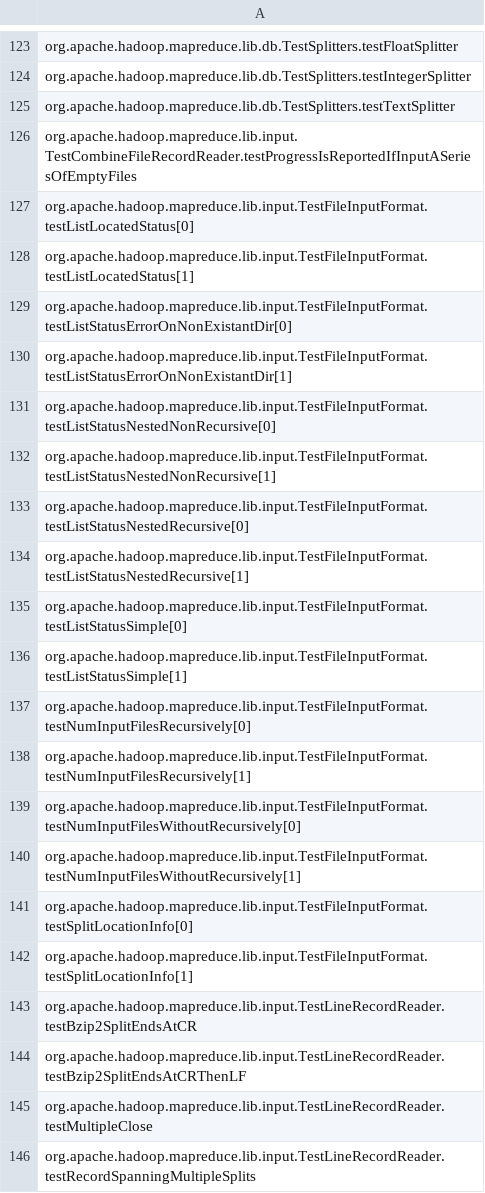
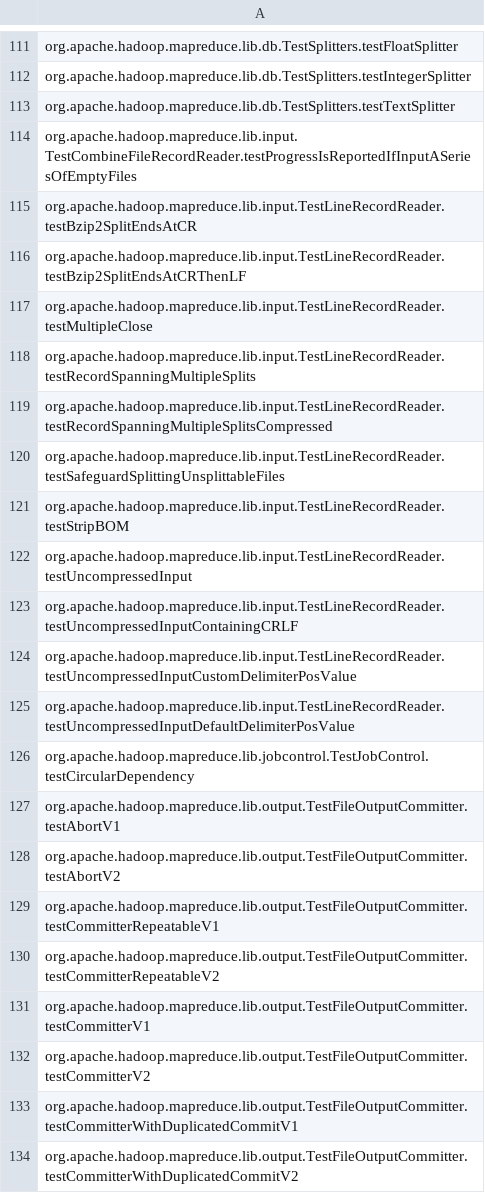
Before and after one commit to winglam/azure-tools, a CSV file: module-summarylistgen/apache.hadoop-8eee59c=hadoop-mapreduce-project+hadoop-mapreduce-client+hadoop-mapreduce-client-core_output.csv, drawn as a sheet; only a part is shown, gaps mark what is left out; the shorter side is filled out with more unchanged rows; the diff covers the shown part only.

```diff
--- a/module-summarylistgen/apache.hadoop-8eee59c=hadoop-mapreduce-project+hadoop-mapreduce-client+hadoop-mapreduce-client-core_output.csv
+++ b/module-summarylistgen/apache.hadoop-8eee59c=hadoop-mapreduce-project+hadoop-mapreduce-client+hadoop-mapreduce-client-core_output.csv
@@ -126,18 +114,2 @@ org.apache.hadoop.mapreduce.lib.db.TestSplitters.testTextSplitter
 org.apache.hadoop.mapreduce.lib.input.TestCombineFileRecordReader.testProgressIsReportedIfInputASeriesOfEmptyFiles
-org.apache.hadoop.mapreduce.lib.input.TestFileInputFormat.testListLocatedStatus[0]
-org.apache.hadoop.mapreduce.lib.input.TestFileInputFormat.testListLocatedStatus[1]
-org.apache.hadoop.mapreduce.lib.input.TestFileInputFormat.testListStatusErrorOnNonExistantDir[0]
-org.apache.hadoop.mapreduce.lib.input.TestFileInputFormat.testListStatusErrorOnNonExistantDir[1]
-org.apache.hadoop.mapreduce.lib.input.TestFileInputFormat.testListStatusNestedNonRecursive[0]
-org.apache.hadoop.mapreduce.lib.input.TestFileInputFormat.testListStatusNestedNonRecursive[1]
-org.apache.hadoop.mapreduce.lib.input.TestFileInputFormat.testListStatusNestedRecursive[0]
-org.apache.hadoop.mapreduce.lib.input.TestFileInputFormat.testListStatusNestedRecursive[1]
-org.apache.hadoop.mapreduce.lib.input.TestFileInputFormat.testListStatusSimple[0]
-org.apache.hadoop.mapreduce.lib.input.TestFileInputFormat.testListStatusSimple[1]
-org.apache.hadoop.mapreduce.lib.input.TestFileInputFormat.testNumInputFilesRecursively[0]
-org.apache.hadoop.mapreduce.lib.input.TestFileInputFormat.testNumInputFilesRecursively[1]
-org.apache.hadoop.mapreduce.lib.input.TestFileInputFormat.testNumInputFilesWithoutRecursively[0]
-org.apache.hadoop.mapreduce.lib.input.TestFileInputFormat.testNumInputFilesWithoutRecursively[1]
-org.apache.hadoop.mapreduce.lib.input.TestFileInputFormat.testSplitLocationInfo[0]
-org.apache.hadoop.mapreduce.lib.input.TestFileInputFormat.testSplitLocationInfo[1]
 org.apache.hadoop.mapreduce.lib.input.TestLineRecordReader.testBzip2SplitEndsAtCR
```
Also changed, not shown: 12 removed rows elsewhere in this file, module-summarylistgen/apache.hadoop-bc1bd7e=hadoop-mapreduce-project+hadoop-mapreduce-client+hadoop-mapreduce-client-core_output.csv, module-summarylistgen/spring-projects.spring-boot-8ec00c3=spring-boot_output.csv, 19 other files.
